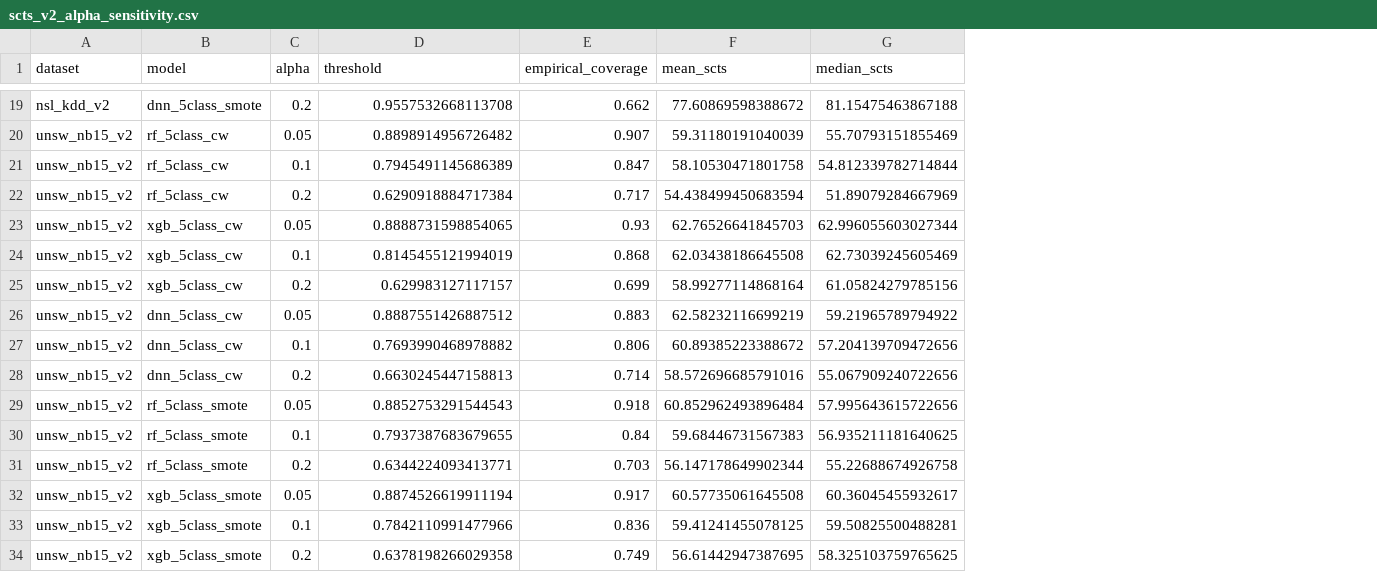
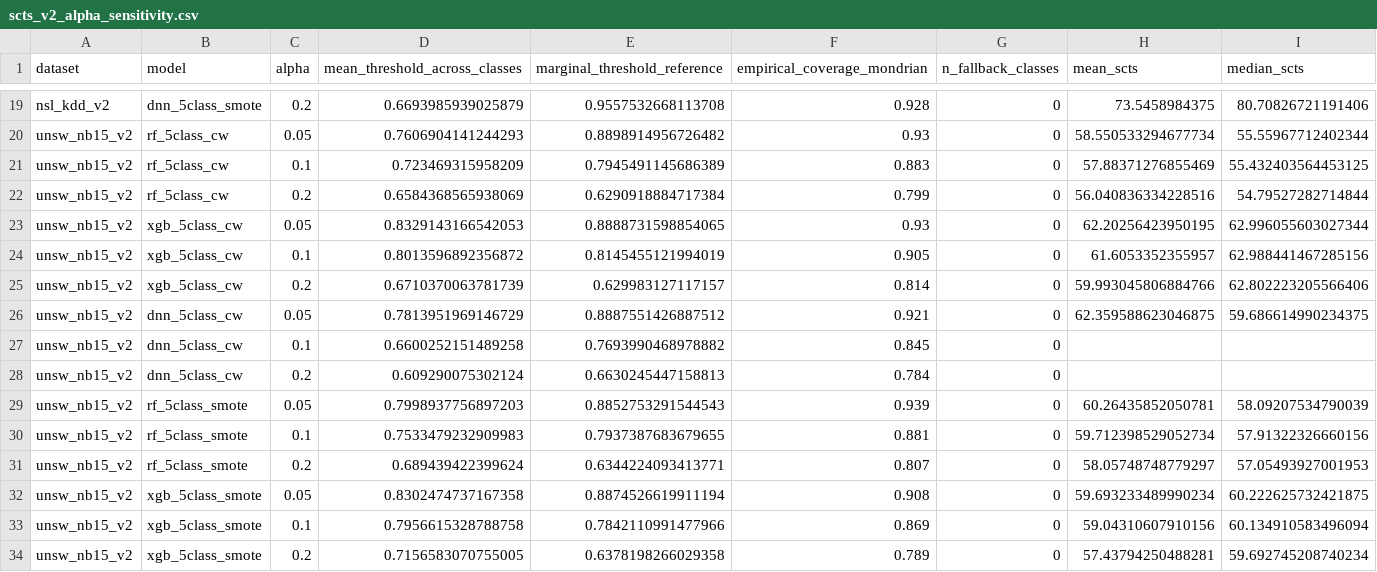
Before and after one commit to anasbiswas1/xids-research, a CSV file: results/tables/scts_v2_alpha_sensitivity.csv, drawn as a sheet; only a part is shown, gaps mark what is left out; removed rows and columns are numbered as before the commit, all else as after; the diff covers the shown part only; the diff names each change by its address in the sheet, - before the commit and + after, or states it on an @@ line.

Commit message:
Notebook 07c: SCTS-v2 trust score with Mondrian per-class conformal (18 models, geometric mean of calibration+stability+conformal, per-class thresholds with n<30 fallback, alpha sensitivity, per-class summary)

```diff
--- a/results/tables/scts_v2_alpha_sensitivity.csv
+++ b/results/tables/scts_v2_alpha_sensitivity.csv
+column D (mean_threshold_across_classes), rows 19-34: 0.6693985939025879 | 0.7606904141244293 | 0.723469315958209 | 0.6584368565938069 | 0.8329143166542053 | 0.8013596892356872 | 0.6710370063781739 | 0.7813951969146729 | 0.6600252151489258 | 0.609290075302124 | 0.7998937756897203 | 0.7533479232909983 | 0.689439422399624 | 0.8302474737167358 | 0.7956615328788758 | 0.7156583070755005
-column E (empirical_coverage), rows 19-34: 0.662 | 0.907 | 0.847 | 0.717 | 0.93 | 0.868 | 0.699 | 0.883 | 0.806 | 0.714 | 0.918 | 0.84 | 0.703 | 0.917 | 0.836 | 0.749
+column F (empirical_coverage_mondrian), rows 19-34: 0.928 | 0.93 | 0.883 | 0.799 | 0.93 | 0.905 | 0.814 | 0.921 | 0.845 | 0.784 | 0.939 | 0.881 | 0.807 | 0.908 | 0.869 | 0.789
+column G (n_fallback_classes), rows 19-34: all 0
-E1: threshold
+E1: marginal_threshold_reference
-H19 (mean_scts): 77.60869598388672
+H19 (mean_scts): 73.5458984375
-I19 (median_scts): 81.15475463867188
+I19 (median_scts): 80.70826721191406
-H20 (mean_scts): 59.31180191040039
+H20 (mean_scts): 58.550533294677734
-I20 (median_scts): 55.70793151855469
+I20 (median_scts): 55.55967712402344
-H21 (mean_scts): 58.10530471801758
+H21 (mean_scts): 57.88371276855469
-I21 (median_scts): 54.812339782714844
+I21 (median_scts): 55.432403564453125
-H22 (mean_scts): 54.438499450683594
+H22 (mean_scts): 56.040836334228516
-I22 (median_scts): 51.89079284667969
+I22 (median_scts): 54.79527282714844
-H23 (mean_scts): 62.76526641845703
+H23 (mean_scts): 62.20256423950195
-H24 (mean_scts): 62.03438186645508
+H24 (mean_scts): 61.6053352355957
-I24 (median_scts): 62.73039245605469
+I24 (median_scts): 62.988441467285156
-H25 (mean_scts): 58.99277114868164
+H25 (mean_scts): 59.993045806884766
-I25 (median_scts): 61.05824279785156
+I25 (median_scts): 62.802223205566406
-H26 (mean_scts): 62.58232116699219
+H26 (mean_scts): 62.359588623046875
-I26 (median_scts): 59.21965789794922
+I26 (median_scts): 59.686614990234375
-H27 (mean_scts): 60.89385223388672
+H27 (mean_scts): (empty)
-I27 (median_scts): 57.204139709472656
+I27 (median_scts): (empty)
-H28 (mean_scts): 58.572696685791016
+H28 (mean_scts): (empty)
-I28 (median_scts): 55.067909240722656
+I28 (median_scts): (empty)
-H29 (mean_scts): 60.852962493896484
+H29 (mean_scts): 60.26435852050781
-I29 (median_scts): 57.995643615722656
+I29 (median_scts): 58.09207534790039
-H30 (mean_scts): 59.68446731567383
+H30 (mean_scts): 59.712398529052734
-I30 (median_scts): 56.935211181640625
+I30 (median_scts): 57.91322326660156
-H31 (mean_scts): 56.147178649902344
+H31 (mean_scts): 58.05748748779297
-I31 (median_scts): 55.22688674926758
+I31 (median_scts): 57.05493927001953
-H32 (mean_scts): 60.57735061645508
+H32 (mean_scts): 59.693233489990234
-I32 (median_scts): 60.36045455932617
+I32 (median_scts): 60.222625732421875
-H33 (mean_scts): 59.41241455078125
+H33 (mean_scts): 59.04310607910156
-I33 (median_scts): 59.50825500488281
+I33 (median_scts): 60.134910583496094
-H34 (mean_scts): 56.61442947387695
+H34 (mean_scts): 57.43794250488281
-I34 (median_scts): 58.325103759765625
+I34 (median_scts): 59.692745208740234
```
Also changed, not shown: 70 edited cells elsewhere in this file, results/tables/scts_v2_per_class_summary.csv, results/tables/scts_v2_validation.csv, 3 other files.
